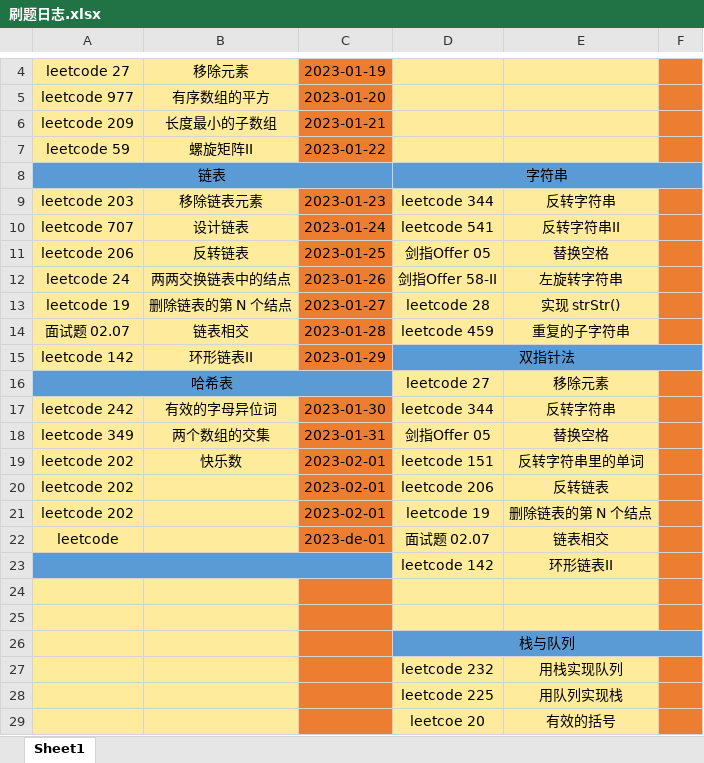
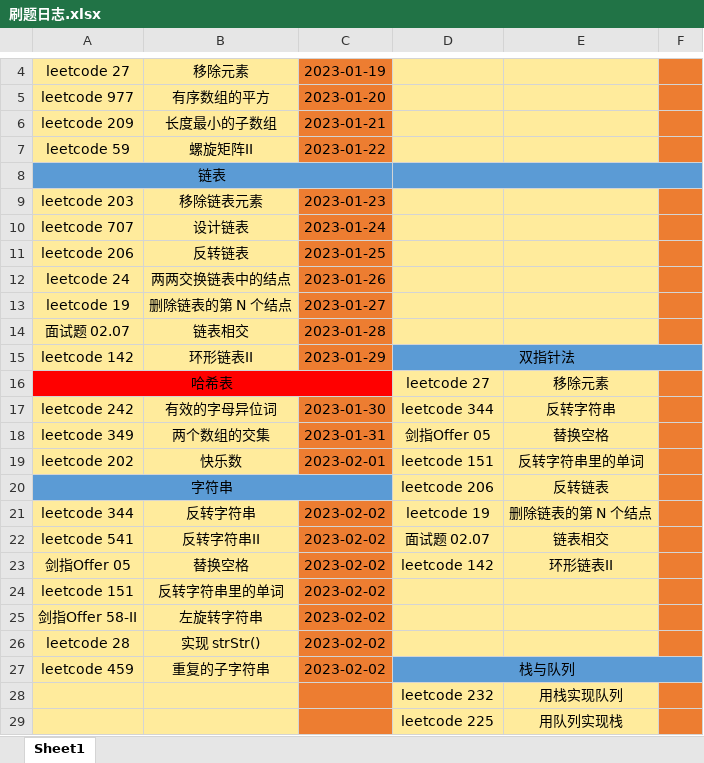
Before and after one commit to HS-zhangsan/HS-zhangsan.github.io, an Excel workbook: leetcode/刷题日志.xlsx, sheet Sheet1, drawn as a sheet; only a part is shown, gaps mark what is left out; the shorter side is filled out with more unchanged rows; values as stored, in another font and other column widths than the file's, no borders; removed rows and columns are numbered as before the commit, all else as after; the diff names each change by its address in the sheet, - before the commit and + after, or states it on an @@ line.

```diff
--- a/leetcode/刷题日志.xlsx (sheet Sheet1)
+++ b/leetcode/刷题日志.xlsx (sheet Sheet1)
-D8: 字符串
+D8: (empty)
-D9: leetcode 344
+D9: (empty)
-E9: 反转字符串
+E9: (empty)
-D10: leetcode 541
+D10: (empty)
-E10: 反转字符串II
+E10: (empty)
-D11: 剑指Offer 05
+D11: (empty)
-E11: 替换空格
+E11: (empty)
-D12: 剑指Offer 58-II
+D12: (empty)
-E12: 左旋转字符串
+E12: (empty)
-D13: leetcode 28
+D13: (empty)
-E13: 实现 strStr()
+E13: (empty)
-D14: leetcode 459
+D14: (empty)
-E14: 重复的子字符串
+E14: (empty)
-A16:C16 fill: #5B9BD5
+A16:C16 fill: #FF0000
-A20: leetcode 202
+A20: 字符串
-A20:B20 fill: #FFEB9C
+A20:B20 fill: #5B9BD5
+A20:C20 merged
-C20: 2023-02-01
+C20: (empty)
-C20 fill: #ED7D31
+C20 fill: #5B9BD5
-A21: leetcode 202
+A21: leetcode 344
-B21: (empty)
+B21: 反转字符串
-C21: 2023-02-01
+C21: 2023-02-02
-A22: leetcode
+A22: leetcode 541
-B22: (empty)
+B22: 反转字符串II
-C22: 2023-de-01
+C22: 2023-02-02
-row 23:  |  |  | leetcode 142 | 环形链表II
-row 23: (empty)
+row 23: 剑指Offer 05 | 替换空格 | 2023-02-02 | leetcode 142 | 环形链表II
-row 24: (empty)
+row 24: leetcode 151 | 反转字符串里的单词 | 2023-02-02
-row 26:  |  |  | 栈与队列
+row 25: 剑指Offer 58-II | 左旋转字符串 | 2023-02-02
+row 26: leetcode 28 | 实现 strStr() | 2023-02-02
+row 27: leetcode 459 | 重复的子字符串 | 2023-02-02 | 栈与队列
```
Also changed, not shown: 45 other files.
